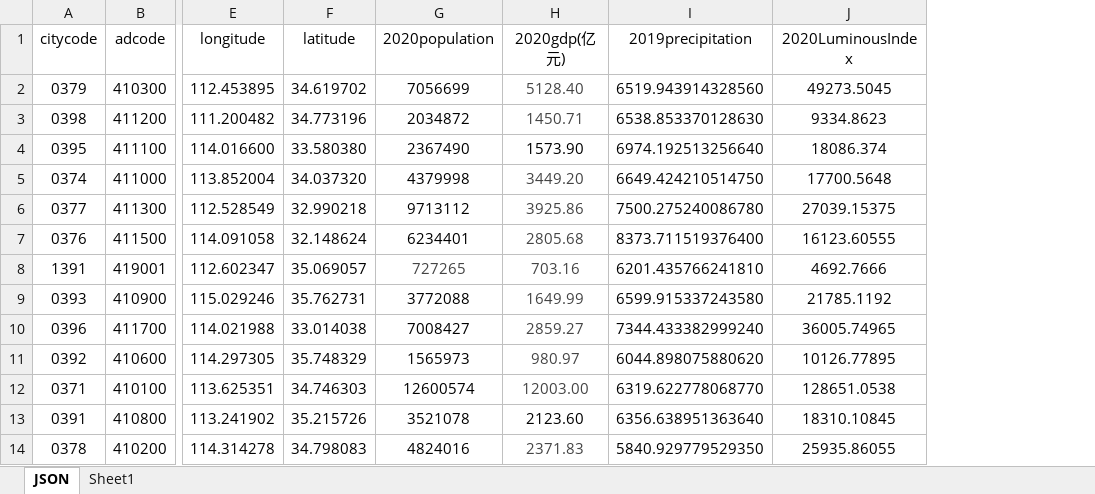
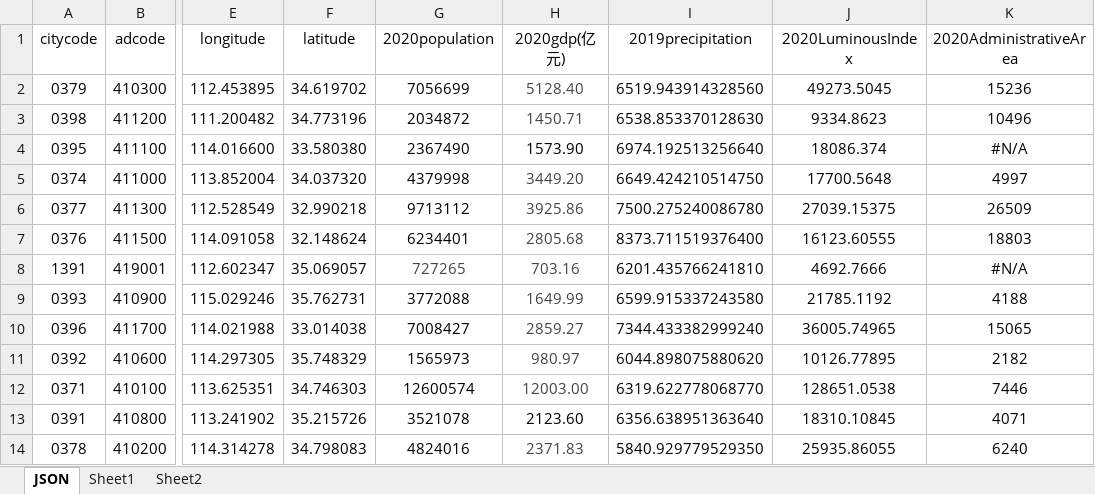
Before and after one commit to ghmzhu/CityClustering, an Excel workbook: data/rawcitydata.xlsx, sheet JSON, drawn as a sheet; only a part is shown, gaps mark what is left out; values as stored, in another font and other column widths than the file's, no borders; the diff names each change by its address in the sheet, - before the commit and + after, or states it on an @@ line.

```diff
--- a/data/rawcitydata.xlsx (sheet JSON)
+++ b/data/rawcitydata.xlsx (sheet JSON)
+sheet tab: Sheet2
+column K (2020AdministrativeArea), rows 2-14: 15236 | 10496 | #N/A | 4997 | 26509 | 18803 | #N/A | 4188 | 15065 | 2182 | 7446 | 4071 | 6240
```
